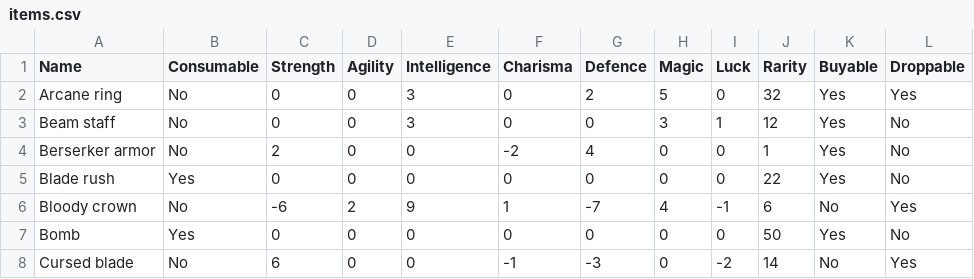
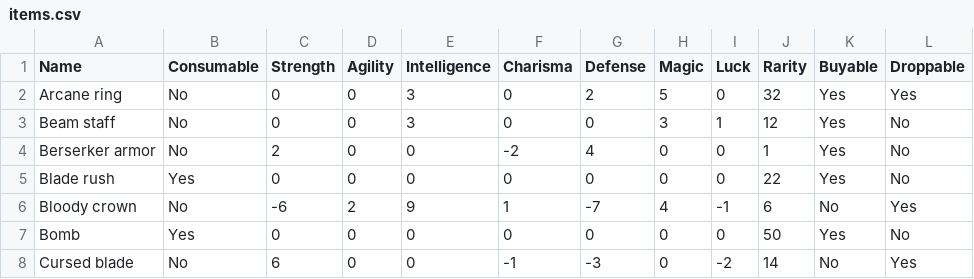
Before and after one commit to sacivashi/PYRPG, a CSV file: data/items.csv, drawn as a sheet; only a part is shown.

```diff
--- a/data/items.csv
+++ b/data/items.csv
@@ -1,2 +1,2 @@
-Name,Consumable,Strength,Agility,Intelligence,Charisma,Defence,Magic,Luck,Rarity,Buyable,Droppable
+Name,Consumable,Strength,Agility,Intelligence,Charisma,Defense,Magic,Luck,Rarity,Buyable,Droppable
 Arcane ring,No,0,0,3,0,2,5,0,32,Yes,Yes
```
Also changed, not shown: data/roles.csv, 21 other files.
